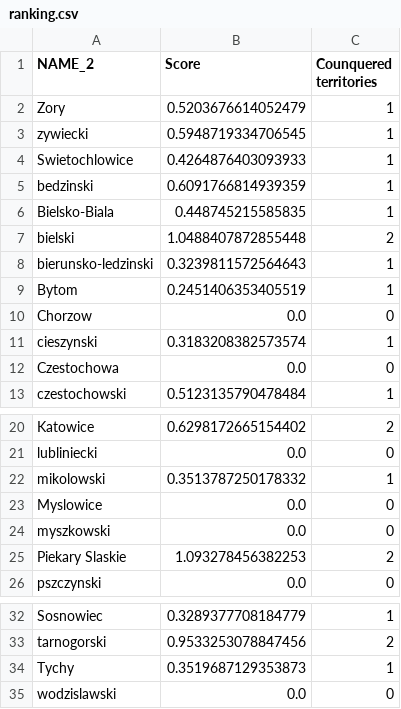
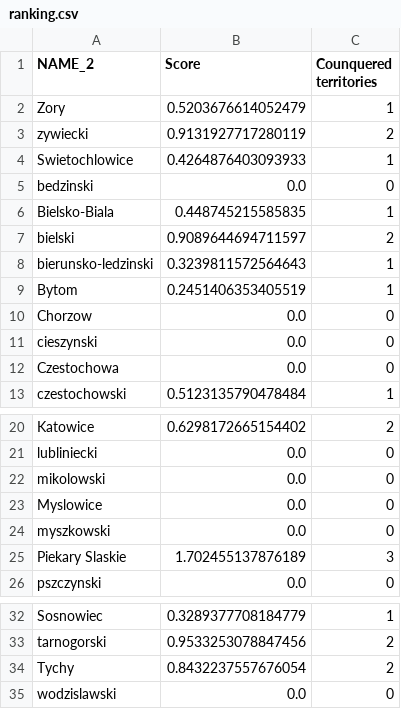
Before and after one commit to alicenoknow/SilesiaWarBot, a CSV file: ranking.csv, drawn as a sheet; only a part is shown, gaps mark what is left out.

```diff
--- a/ranking.csv
+++ b/ranking.csv
@@ -2,7 +2,7 @@ NAME_2	Score	Counquered territories
 Zory	0.5203676614052479	1
-zywiecki	0.5948719334706545	1
+zywiecki	0.9131927717280119	2
 Swietochlowice	0.4264876403093933	1
-bedzinski	0.6091766814939359	1
+bedzinski	0.0	0
 Bielsko-Biala	0.448745215585835	1
-bielski	1.0488407872855448	2
+bielski	0.9089644694711597	2
 bierunsko-ledzinski	0.3239811572564643	1
@@ -10,3 +10,3 @@ Bytom	0.2451406353405519	1
 Chorzow	0.0	0
-cieszynski	0.3183208382573574	1
+cieszynski	0.0	0
 Czestochowa	0.0	0
@@ -21,6 +21,6 @@ Katowice	0.6298172665154402	2
 lubliniecki	0.0	0
-mikolowski	0.3513787250178332	1
+mikolowski	0.0	0
 Myslowice	0.0	0
 myszkowski	0.0	0
-Piekary Slaskie	1.093278456382253	2
+Piekary Slaskie	1.702455137876189	3
 pszczynski	0.0	0
@@ -33,3 +33,3 @@ Sosnowiec	0.3289377708184779	1
 tarnogorski	0.9533253078847456	2
-Tychy	0.3519687129353873	1
+Tychy	0.8432237557676054	2
 wodzislawski	0.0	0
```
Also changed, not shown: 11 other files.
